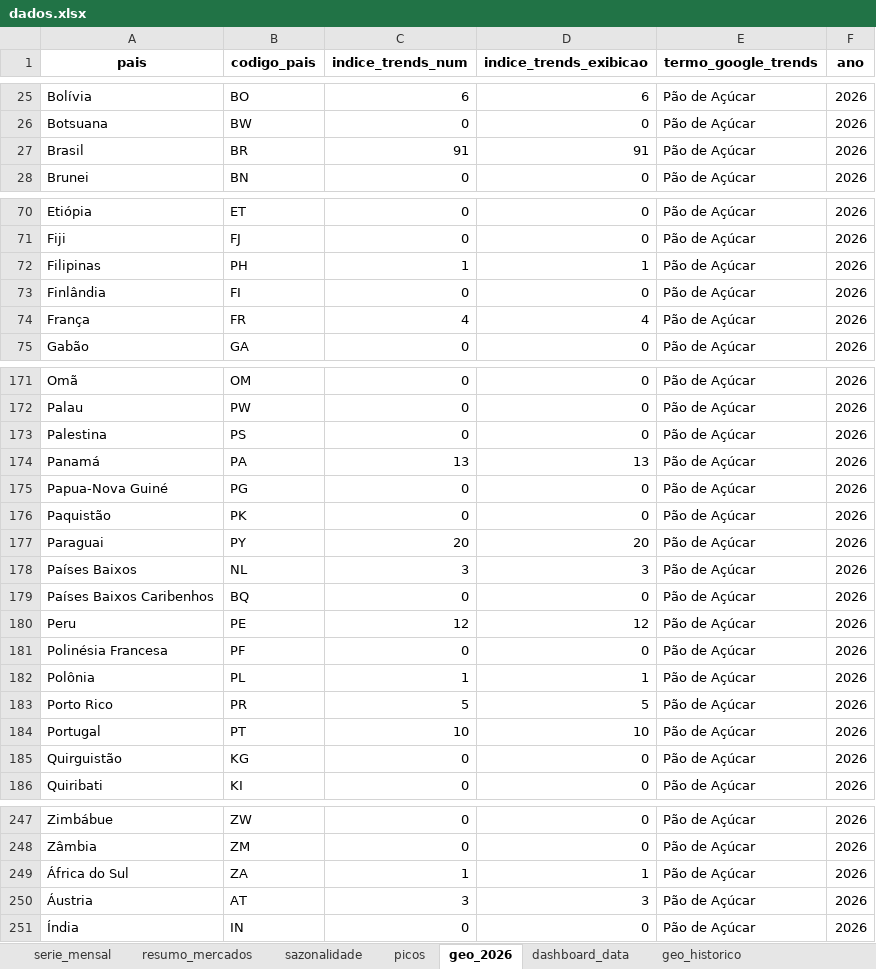
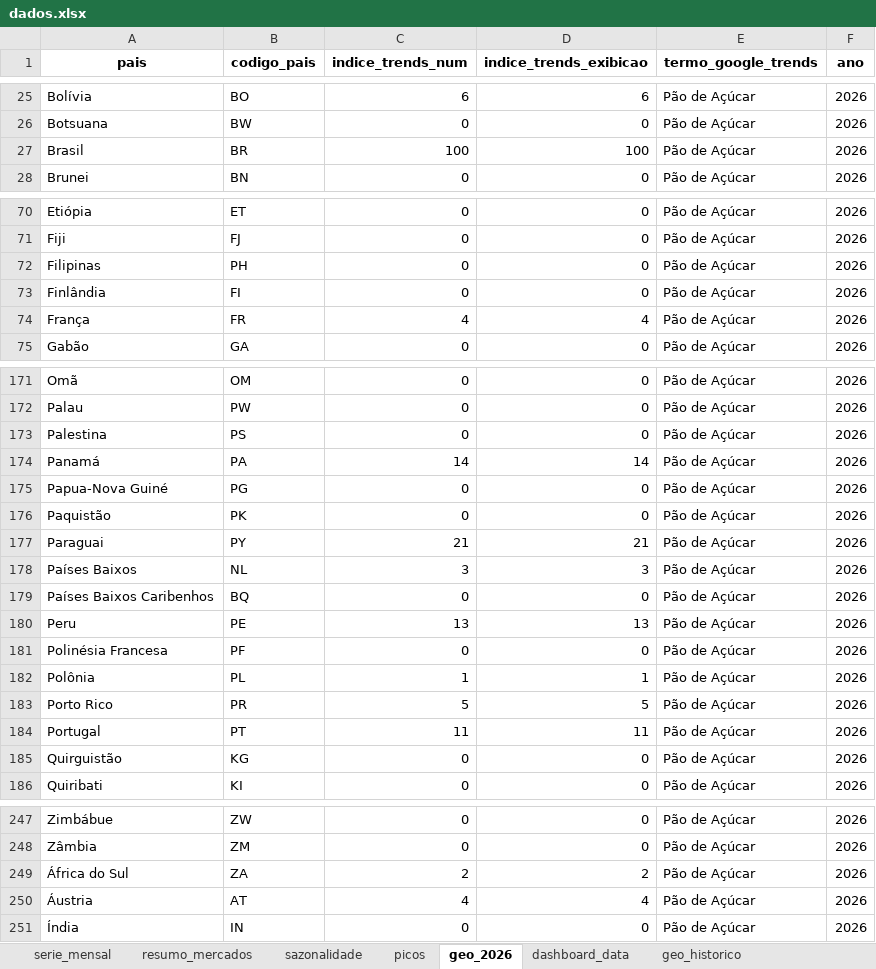
Before and after one commit to emillyvianabr/bondinho-google-trends, an Excel workbook: data/dados.xlsx, sheet geo_2026, drawn as a sheet; only a part is shown, gaps mark what is left out; values as stored, in another font and other column widths than the file's, no borders; the diff covers the shown part only; the diff names each change by its address in the sheet, - before the commit and + after, or states it on an @@ line.

```diff
--- a/data/dados.xlsx (sheet geo_2026)
+++ b/data/dados.xlsx (sheet geo_2026)
-C27 (indice_trends_num): 91
+C27 (indice_trends_num): 100
-D27 (indice_trends_exibicao): 91
+D27 (indice_trends_exibicao): 100
-C72 (indice_trends_num): 1
+C72 (indice_trends_num): 0
-D72 (indice_trends_exibicao): 1
+D72 (indice_trends_exibicao): 0
-C174 (indice_trends_num): 13
+C174 (indice_trends_num): 14
-D174 (indice_trends_exibicao): 13
+D174 (indice_trends_exibicao): 14
-C177 (indice_trends_num): 20
+C177 (indice_trends_num): 21
-D177 (indice_trends_exibicao): 20
+D177 (indice_trends_exibicao): 21
-C180 (indice_trends_num): 12
+C180 (indice_trends_num): 13
-D180 (indice_trends_exibicao): 12
+D180 (indice_trends_exibicao): 13
-C184 (indice_trends_num): 10
+C184 (indice_trends_num): 11
-D184 (indice_trends_exibicao): 10
+D184 (indice_trends_exibicao): 11
-C249 (indice_trends_num): 1
+C249 (indice_trends_num): 2
-D249 (indice_trends_exibicao): 1
+D249 (indice_trends_exibicao): 2
-C250 (indice_trends_num): 3
+C250 (indice_trends_num): 4
-D250 (indice_trends_exibicao): 3
+D250 (indice_trends_exibicao): 4
```
Also changed, not shown: 32 edited cells elsewhere in this sheet, sheet geo_historico, sheet cristo_bondinho, sheet serie_mensal, sheet sazonalidade, sheet picos, sheet resumo_mercados, 1 more sheet, downloads/dados.xlsx, 2 other files.
